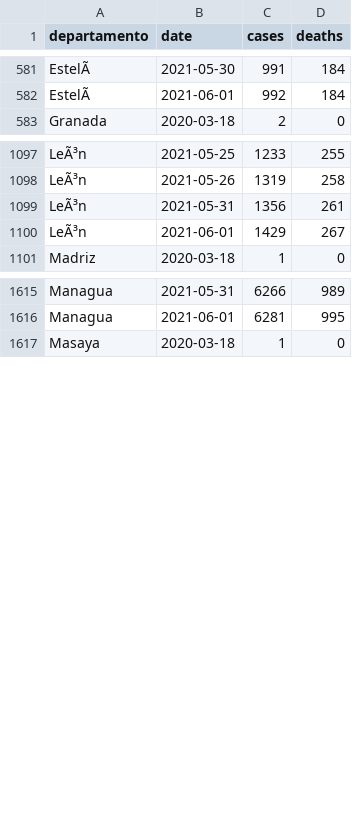
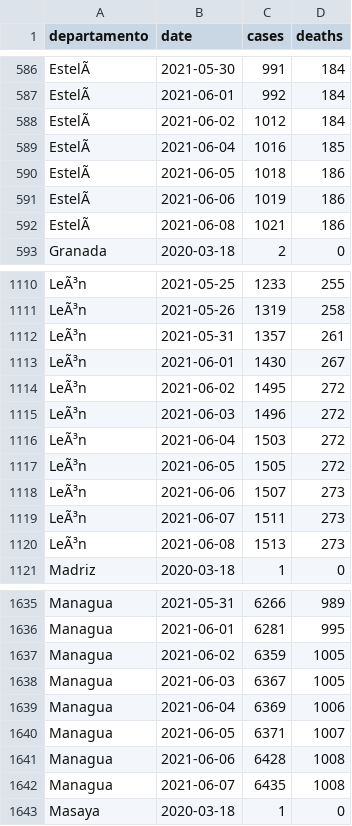
Before and after one commit to RRMaximiliano/covid-shiny-app, a CSV file: scrape/data/final/observatorio_nicaragua_dep.csv, drawn as a sheet; only a part is shown, gaps mark what is left out; addresses are those after the commit; the diff covers the shown part only; the diff names each change by its address in the sheet, - before the commit and + after, or states it on an @@ line.

```diff
--- a/scrape/data/final/observatorio_nicaragua_dep.csv
+++ b/scrape/data/final/observatorio_nicaragua_dep.csv
+row 588: EstelÃ | 2021-06-02 | 1012 | 184
+row 589: EstelÃ | 2021-06-04 | 1016 | 185
+row 590: EstelÃ | 2021-06-05 | 1018 | 186
+row 591: EstelÃ | 2021-06-06 | 1019 | 186
+row 592: EstelÃ | 2021-06-08 | 1021 | 186
-C1112 (cases): 1356
+C1112 (cases): 1357
-C1113 (cases): 1429
+C1113 (cases): 1430
+row 1114: LeÃ³n | 2021-06-02 | 1495 | 272
+row 1115: LeÃ³n | 2021-06-03 | 1496 | 272
+row 1116: LeÃ³n | 2021-06-04 | 1503 | 272
+row 1117: LeÃ³n | 2021-06-05 | 1505 | 272
+row 1118: LeÃ³n | 2021-06-06 | 1507 | 273
+row 1119: LeÃ³n | 2021-06-07 | 1511 | 273
+row 1120: LeÃ³n | 2021-06-08 | 1513 | 273
+row 1637: Managua | 2021-06-02 | 6359 | 1005
+row 1638: Managua | 2021-06-03 | 6367 | 1005
+row 1639: Managua | 2021-06-04 | 6369 | 1006
+row 1640: Managua | 2021-06-05 | 6371 | 1007
+row 1641: Managua | 2021-06-06 | 6428 | 1008
+row 1642: Managua | 2021-06-07 | 6435 | 1008
```
Also changed, not shown: 18 added rows elsewhere in this file, scrape/data/final/minsa.csv, scrape/data/final/observatorio_nicaragua.csv, 33 other files.
